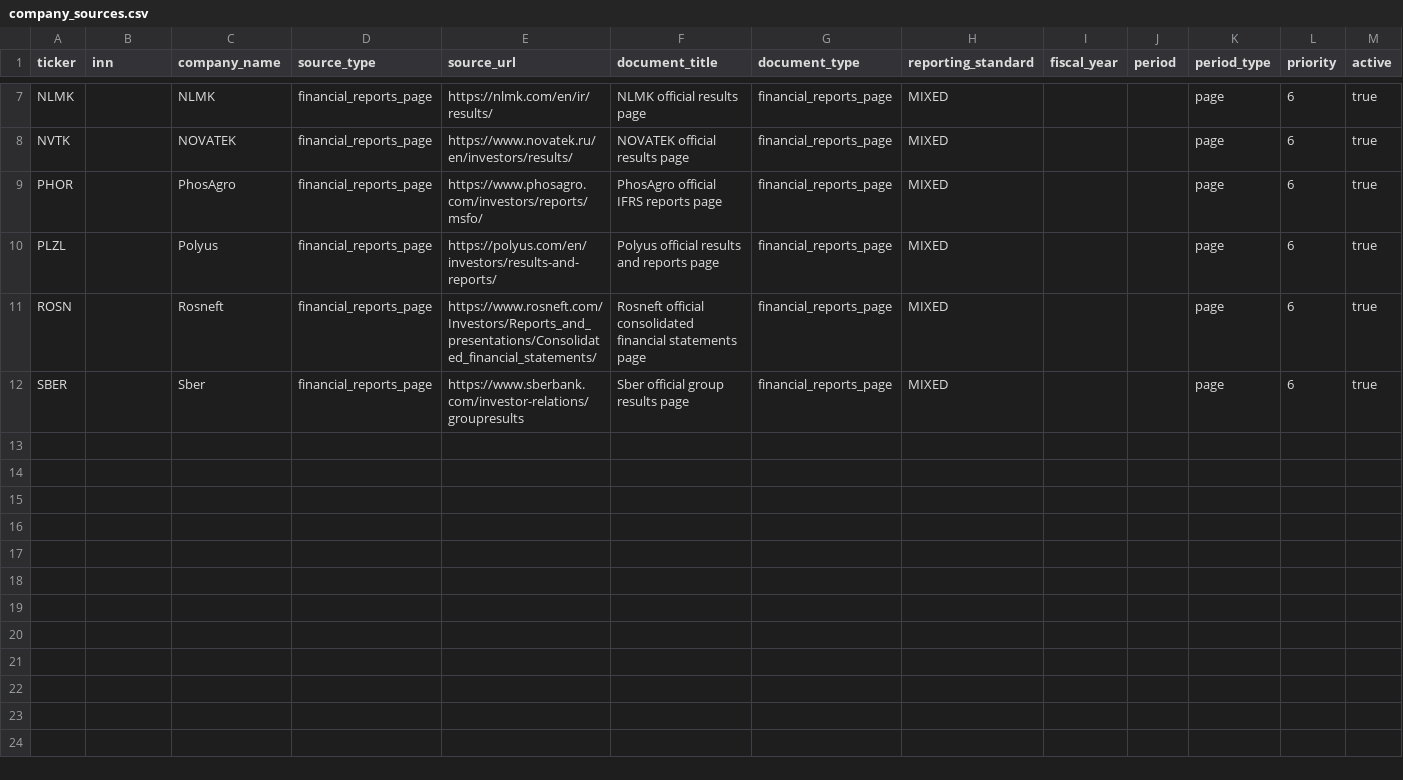
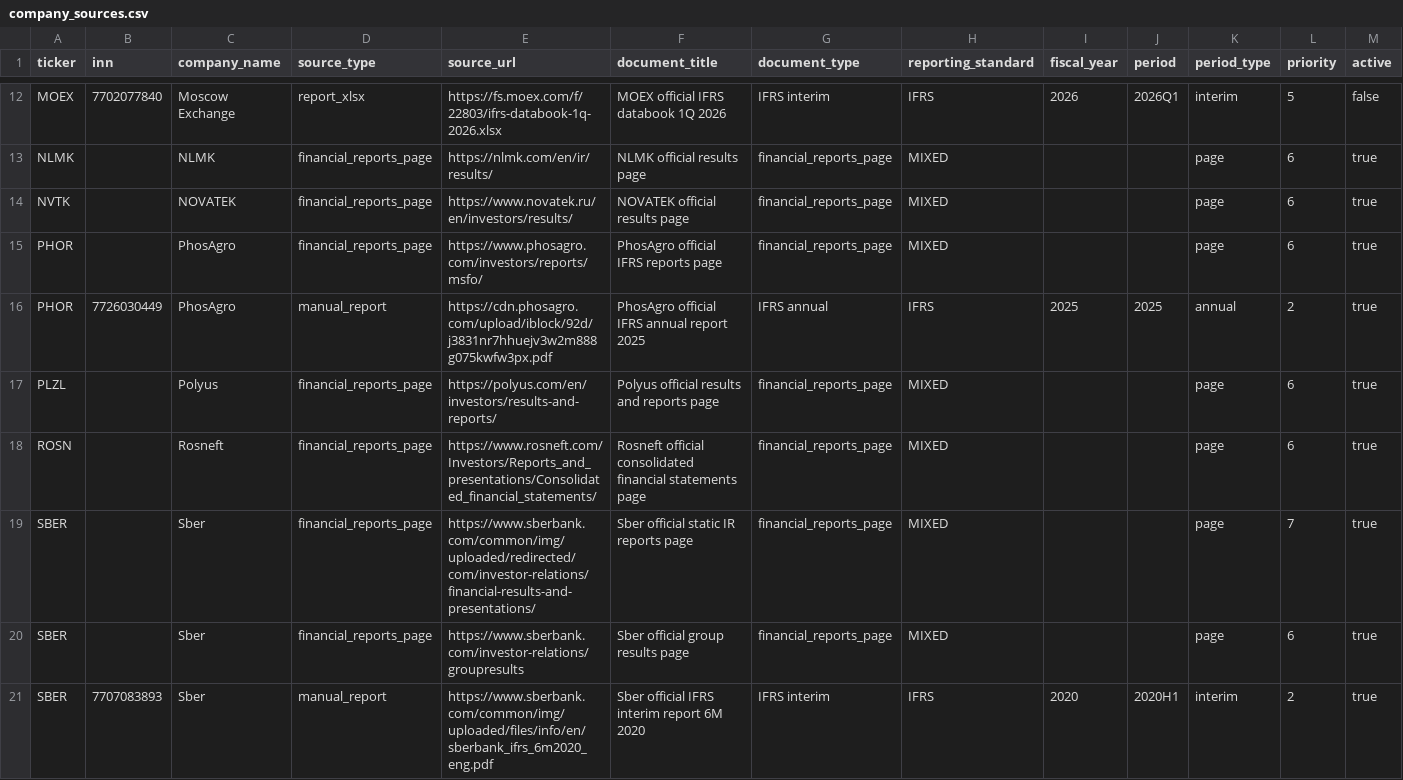
Before and after one commit to eremkindv91/dividend-factor-strategies, a CSV file: data/company_sources.csv, drawn as a sheet; only a part is shown, gaps mark what is left out; rows hold the shown columns only; the diff covers the shown part only; the diff names each change by its address in the sheet, - before the commit and + after, or states it on an @@ line.

Commit message:
feat(data): add official IFRS seed and source provenance

```diff
--- a/data/company_sources.csv
+++ b/data/company_sources.csv
+row 12: MOEX | 7702077840 | Moscow Exchange | report_xlsx | https://fs.moex.com/f/22803/ifrs-databook-1q-2026.xlsx | MOEX official IFRS databook 1Q 2026 | IFRS interim | IFRS | 2026 | 2026Q1 | interim | 5 | false
+row 16: PHOR | 7726030449 | PhosAgro | manual_report | https://cdn.phosagro.com/upload/iblock/92d/j3831nr7hhuejv3w2m888g075kwfw3px.pdf | PhosAgro official IFRS annual report 2025 | IFRS annual | IFRS | 2025 | 2025 | annual | 2 | true
+row 19: SBER |  | Sber | financial_reports_page | https://www.sberbank.com/common/img/uploaded/redirected/com/investor-relations/financial-results-and-presentations/ | Sber official static IR reports page | financial_reports_page | MIXED |  |  | page | 7 | true
+row 21: SBER | 7707083893 | Sber | manual_report | https://www.sberbank.com/common/img/uploaded/files/info/en/sberbank_ifrs_6m2020_eng.pdf | Sber official IFRS interim report 6M 2020 | IFRS interim | IFRS | 2020 | 2020H1 | interim | 2 | true
```
Also changed, not shown: 5 added rows elsewhere in this file, 18 other files.
